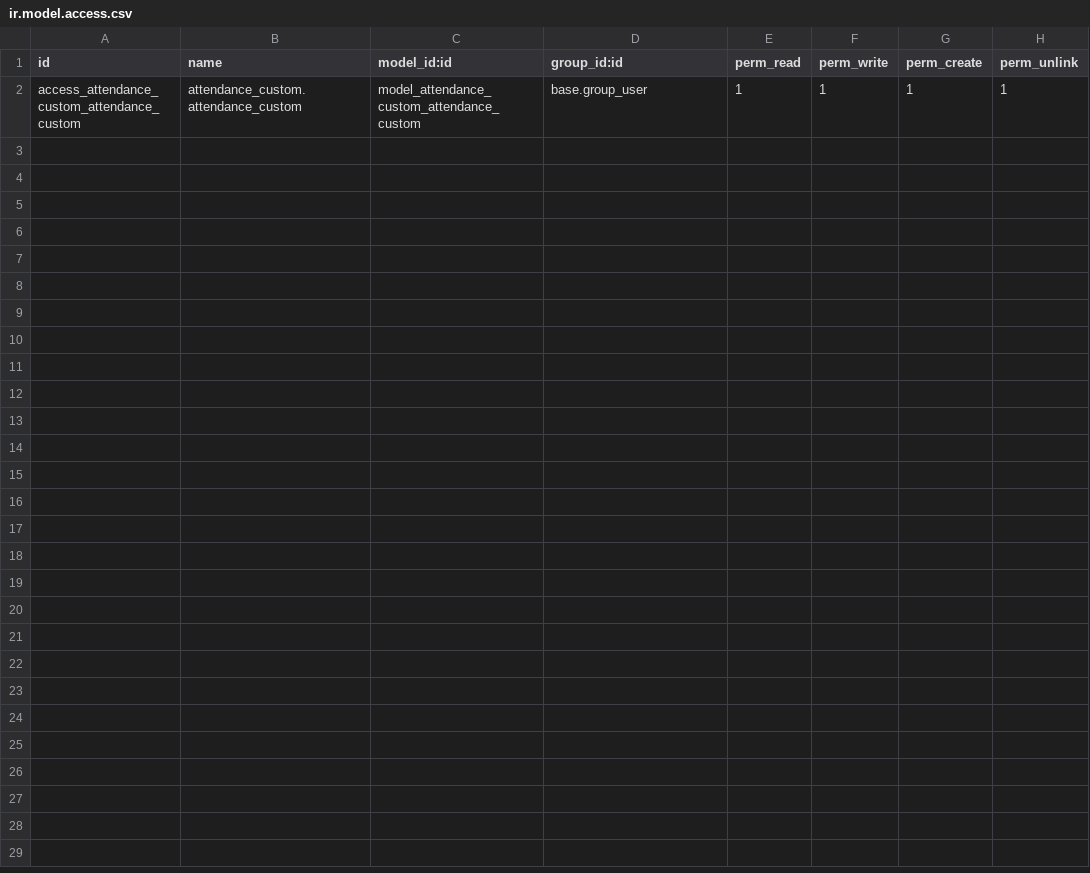
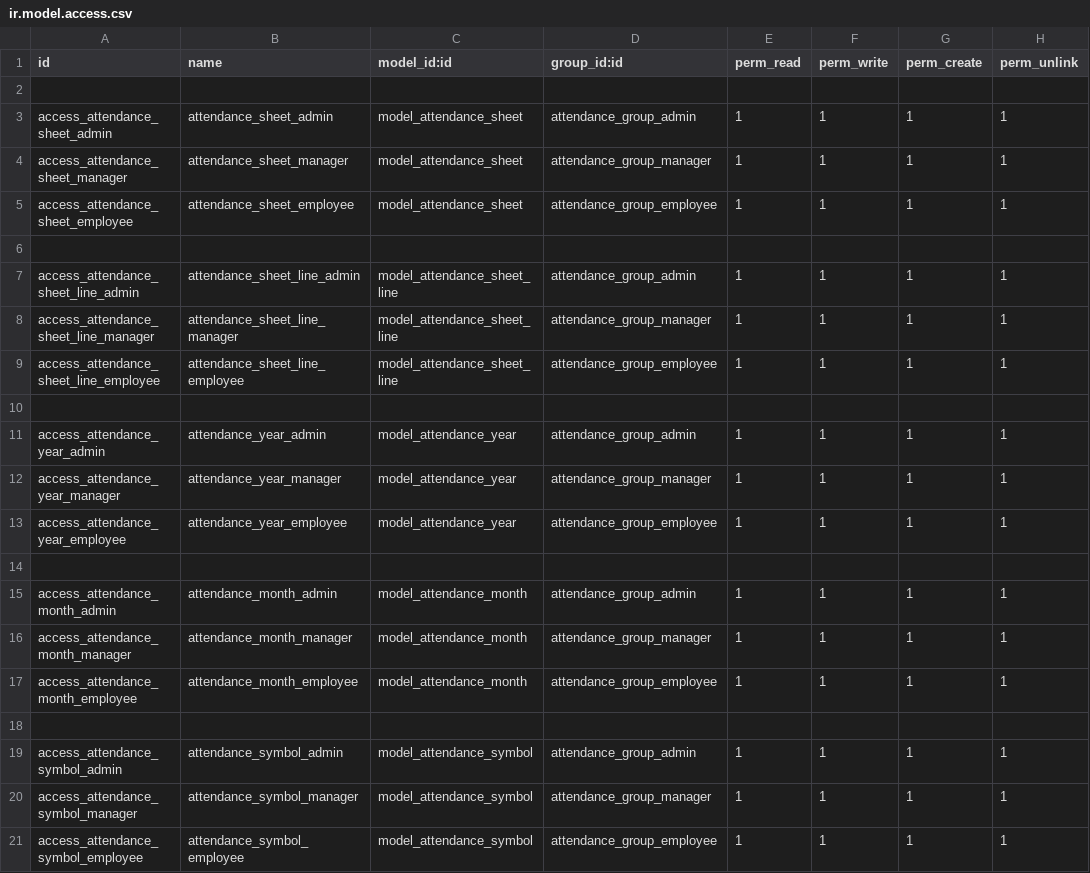
Before and after one commit to VuThiHoa0904/attendance_custom, a CSV file: security/ir.model.access.csv, drawn as a sheet.

```diff
--- a/security/ir.model.access.csv
+++ b/security/ir.model.access.csv
@@ -1,2 +1,21 @@
 id,name,model_id:id,group_id:id,perm_read,perm_write,perm_create,perm_unlink
-access_attendance_custom_attendance_custom,attendance_custom.attendance_custom,model_attendance_custom_attendance_custom,base.group_user,1,1,1,1
+
+access_attendance_sheet_admin,attendance_sheet_admin,model_attendance_sheet,attendance_group_admin,1,1,1,1
+access_attendance_sheet_manager,attendance_sheet_manager,model_attendance_sheet,attendance_group_manager,1,1,1,1
+access_attendance_sheet_employee,attendance_sheet_employee,model_attendance_sheet,attendance_group_employee,1,1,1,1
+
+access_attendance_sheet_line_admin,attendance_sheet_line_admin,model_attendance_sheet_line,attendance_group_admin,1,1,1,1
+access_attendance_sheet_line_manager,attendance_sheet_line_manager,model_attendance_sheet_line,attendance_group_manager,1,1,1,1
+access_attendance_sheet_line_employee,attendance_sheet_line_employee,model_attendance_sheet_line,attendance_group_employee,1,1,1,1
+
+access_attendance_year_admin,attendance_year_admin,model_attendance_year,attendance_group_admin,1,1,1,1
+access_attendance_year_manager,attendance_year_manager,model_attendance_year,attendance_group_manager,1,1,1,1
+access_attendance_year_employee,attendance_year_employee,model_attendance_year,attendance_group_employee,1,1,1,1
+
+access_attendance_month_admin,attendance_month_admin,model_attendance_month,attendance_group_admin,1,1,1,1
+access_attendance_month_manager,attendance_month_manager,model_attendance_month,attendance_group_manager,1,1,1,1
+access_attendance_month_employee,attendance_month_employee,model_attendance_month,attendance_group_employee,1,1,1,1
+
+access_attendance_symbol_admin,attendance_symbol_admin,model_attendance_symbol,attendance_group_admin,1,1,1,1
+access_attendance_symbol_manager,attendance_symbol_manager,model_attendance_symbol,attendance_group_manager,1,1,1,1
+access_attendance_symbol_employee,attendance_symbol_employee,model_attendance_symbol,attendance_group_employee,1,1,1,1
```
Also changed, not shown: 4 other files.
